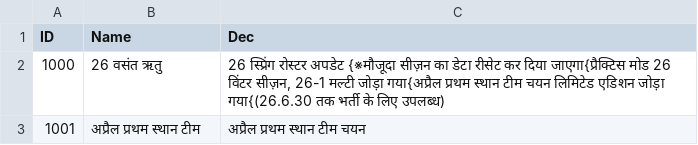
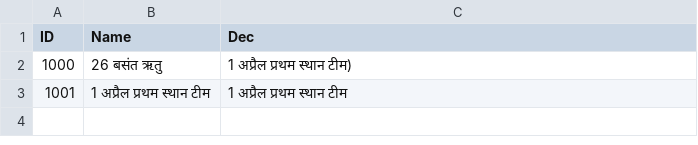
Before and after one commit to hucce/LOLManager_Transfer, a CSV file: Hindi/Notice.csv, drawn as a sheet.

```diff
--- a/Hindi/Notice.csv
+++ b/Hindi/Notice.csv
@@ -1,3 +1,3 @@
 ID,Name,Dec
-1000,26 वसंत ऋतु,"26 स्प्रिंग रोस्टर अपडेट {※मौजूदा सीज़न का डेटा रीसेट कर दिया जाएगा{प्रैक्टिस मोड 26 विंटर सीज़न, 26-1 मल्टी जोड़ा गया{अप्रैल प्रथम स्थान टीम चयन लिमिटेड एडिशन जोड़ा गया{(26.6.30 तक भर्ती के लिए उपलब्ध)"
-1001,अप्रैल प्रथम स्थान टीम,अप्रैल प्रथम स्थान टीम चयन
+1000,26 बसंत ऋतु,1 अप्रैल प्रथम स्थान टीम)
+1001,1 अप्रैल प्रथम स्थान टीम,1 अप्रैल प्रथम स्थान टीम
```
Also changed, not shown: Russian/Notice.csv, 18 other files.
